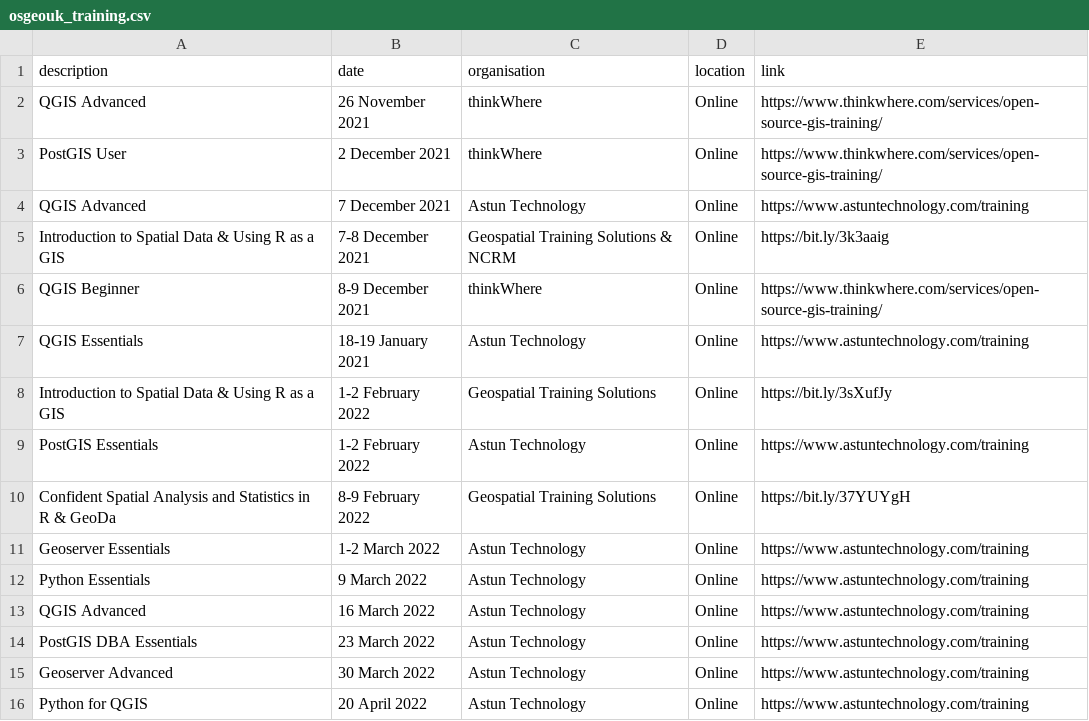
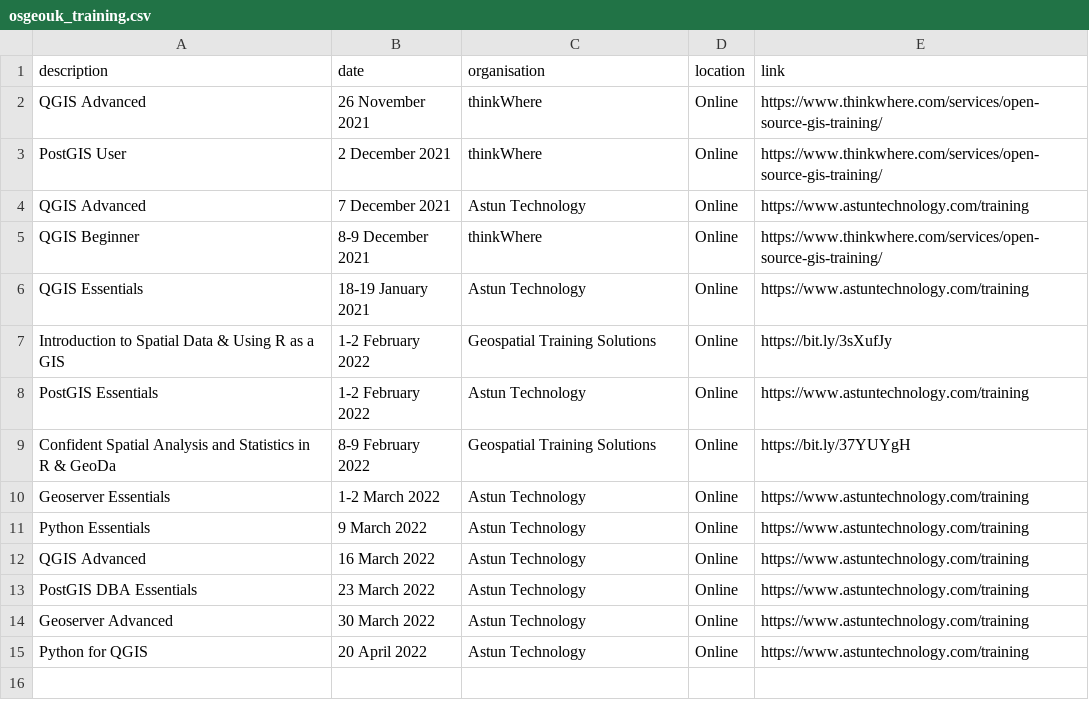
Before and after one commit to rachelesmee/website, a CSV file: _data/osgeouk_training.csv, drawn as a sheet.

Commit message:
Removed training course

```diff
--- a/_data/osgeouk_training.csv
+++ b/_data/osgeouk_training.csv
@@ -4,3 +4,2 @@ PostGIS User,2 December 2021,thinkWhere,Online,https://www.thinkwhere.com/servic
 QGIS Advanced,7 December 2021, Astun Technology, Online, https://www.astuntechnology.com/training
-Introduction to Spatial Data & Using R as a GIS, 7-8 December 2021,Geospatial Training Solutions & NCRM,Online,https://bit.ly/3k3aaig
 QGIS Beginner,8-9 December 2021,thinkWhere,Online,https://www.thinkwhere.com/services/open-source-gis-training/
```
